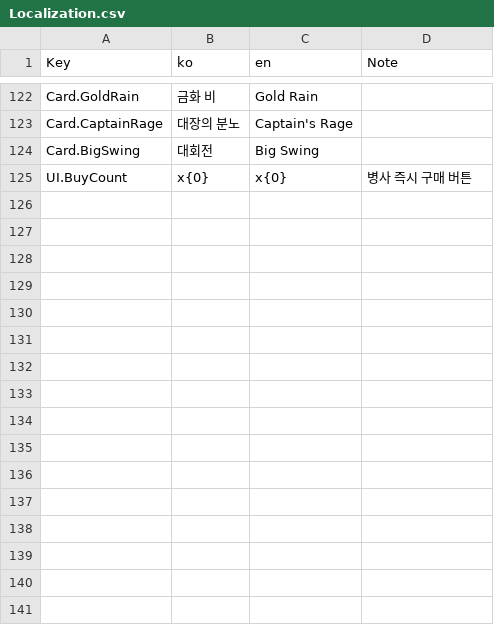
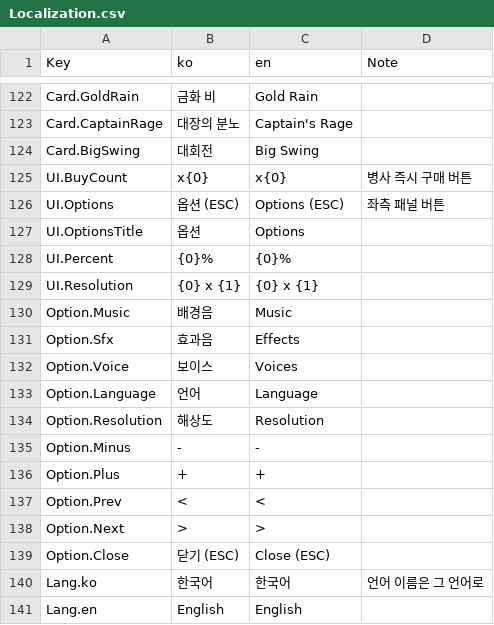
Before and after one commit to YooJaeJun/YJJWave, a CSV file: Content/YJJWave/Data/Localization.csv, drawn as a sheet; only a part is shown, gaps mark what is left out; the diff names each change by its address in the sheet, - before the commit and + after, or states it on an @@ line.

```diff
--- a/Content/YJJWave/Data/Localization.csv
+++ b/Content/YJJWave/Data/Localization.csv
+row 126: UI.Options | 옵션 (ESC) | Options (ESC) | 좌측 패널 버튼
+row 127: UI.OptionsTitle | 옵션 | Options
+row 128: UI.Percent | {0}% | {0}%
+row 129: UI.Resolution | {0} x {1} | {0} x {1}
+row 130: Option.Music | 배경음 | Music
+row 131: Option.Sfx | 효과음 | Effects
+row 132: Option.Voice | 보이스 | Voices
+row 133: Option.Language | 언어 | Language
+row 134: Option.Resolution | 해상도 | Resolution
+row 135: Option.Minus | - | -
+row 136: Option.Plus | + | +
+row 137: Option.Prev | < | <
+row 138: Option.Next | > | >
+row 139: Option.Close | 닫기 (ESC) | Close (ESC)
+row 140: Lang.ko | 한국어 | 한국어 | 언어 이름은 그 언어로
+row 141: Lang.en | English | English
```
Also changed, not shown: Content/YJJWave/Data/UILayout.csv, 10 other files.
